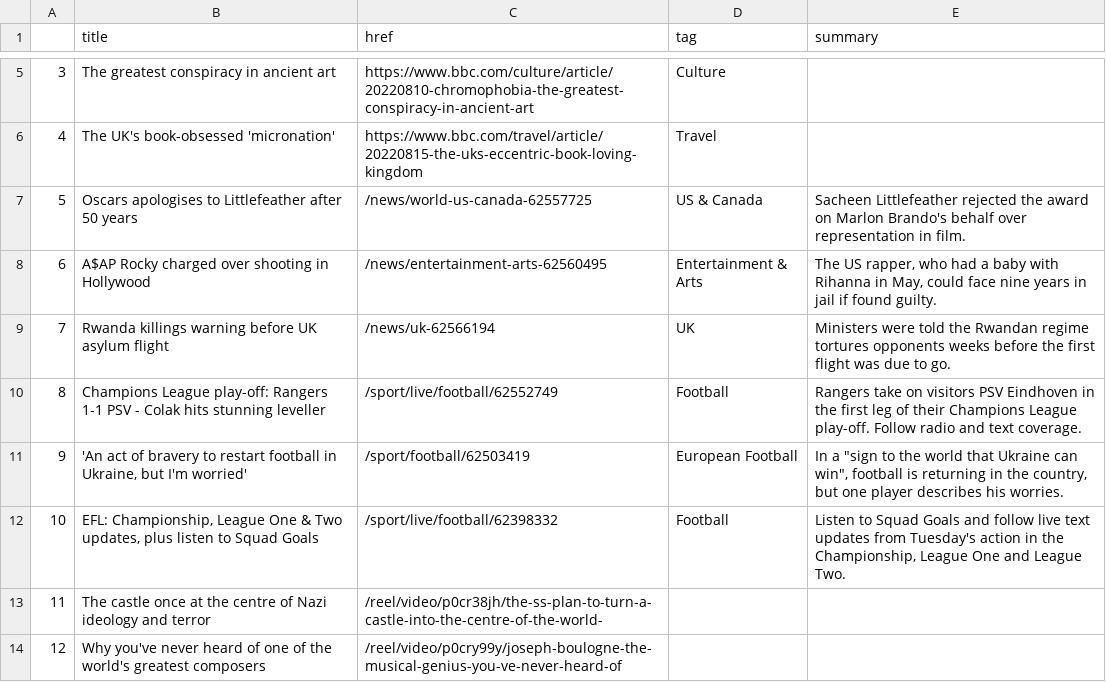
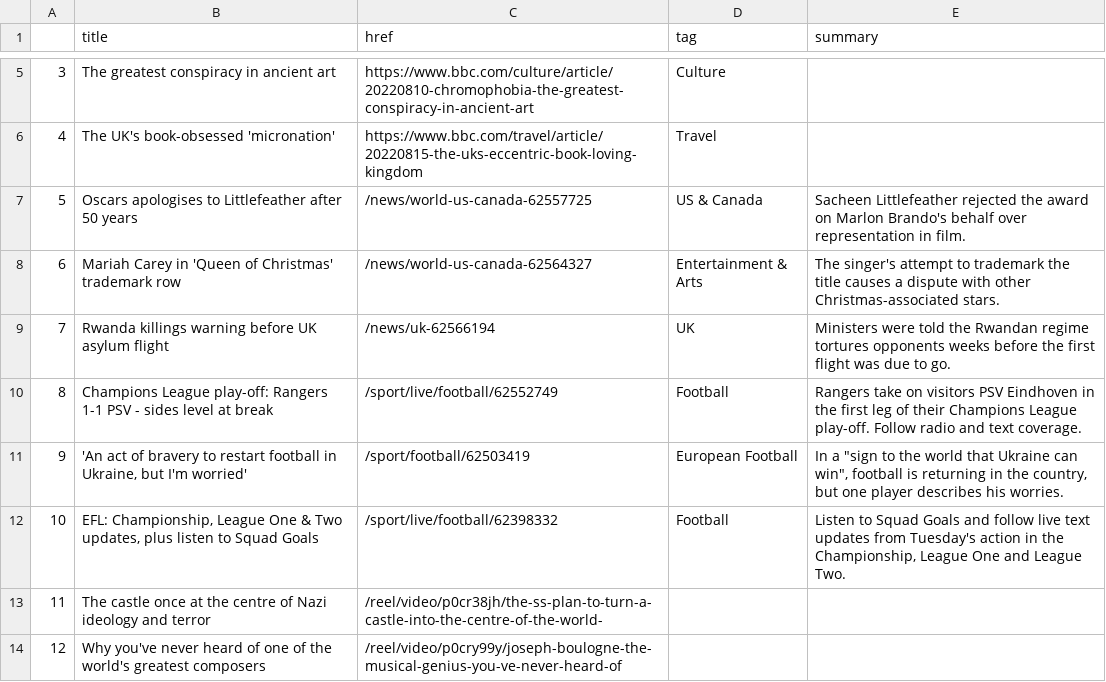
Before and after one commit to msalexford/automatic-scraper, a CSV file: bbc-headlines.csv, drawn as a sheet; only a part is shown, gaps mark what is left out.

```diff
--- a/bbc-headlines.csv
+++ b/bbc-headlines.csv
@@ -7,5 +7,5 @@
 5,Oscars apologises to Littlefeather after 50 years,/news/world-us-canada-62557725,US & Canada,Sacheen Littlefeather rejected the award on Marlon Brando's behalf over representation in film.
-6,A$AP Rocky charged over shooting in Hollywood,/news/entertainment-arts-62560495,Entertainment & Arts,"The US rapper, who had a baby with Rihanna in May, could face nine years in jail if found guilty."
+6,Mariah Carey in 'Queen of Christmas' trademark row,/news/world-us-canada-62564327,Entertainment & Arts,The singer's attempt to trademark the title causes a dispute with other Christmas-associated stars.
 7,Rwanda killings warning before UK asylum flight,/news/uk-62566194,UK,Ministers were told the Rwandan regime tortures opponents weeks before the first flight was due to go.
-8,Champions League play-off: Rangers 1-1 PSV - Colak hits stunning leveller,/sport/live/football/62552749,Football,Rangers take on visitors PSV Eindhoven in the first leg of their Champions League play-off. Follow radio and text coverage.
+8,Champions League play-off: Rangers 1-1 PSV - sides level at break,/sport/live/football/62552749,Football,Rangers take on visitors PSV Eindhoven in the first leg of their Champions League play-off. Follow radio and text coverage.
 9,"'An act of bravery to restart football in Ukraine, but I'm worried'",/sport/football/62503419,European Football,"In a ""sign to the world that Ukraine can win"", football is returning in the country, but one player describes his worries."
```
